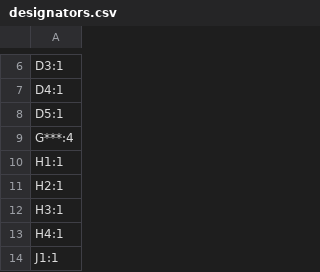
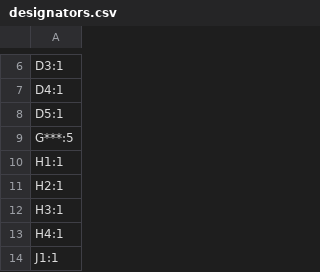
Before and after one commit to jkordek1/TVZSolderingPracticeKit, a CSV file: KiCAD Files/production/designators.csv, drawn as a sheet; only a part is shown, gaps mark what is left out.

```diff
--- a/KiCAD Files/production/designators.csv
+++ b/KiCAD Files/production/designators.csv
@@ -8,3 +8,3 @@ D4:1
 D5:1
-G***:4
+G***:5
 H1:1
```
Also changed, not shown: 3 other files.
